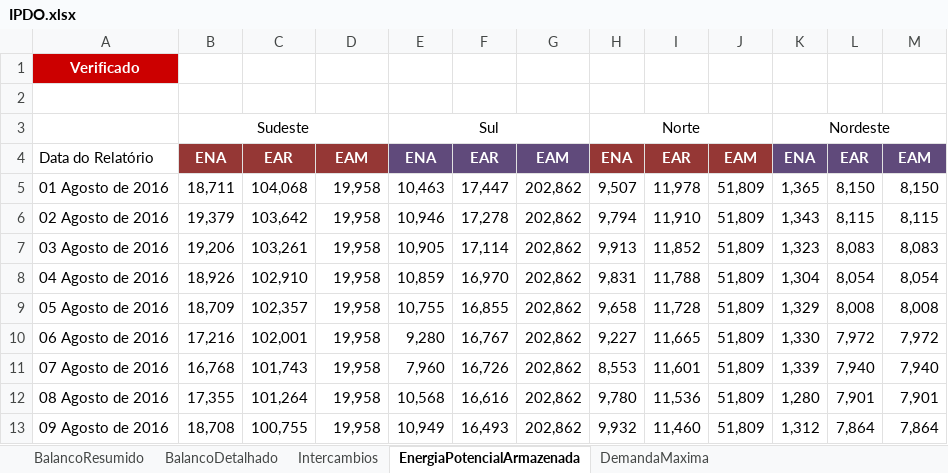
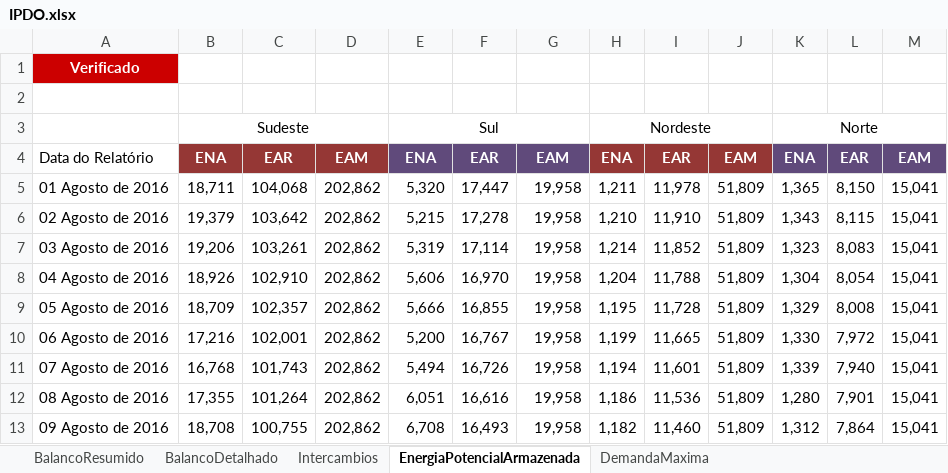
Before and after one commit to ClaudioSiervi/ETL_PDF, an Excel workbook: IPDO.xlsx, sheet EnergiaPotencialArmazenada, drawn as a sheet; only a part is shown; values as stored, in another font and other column widths than the file's, no borders; the diff covers the shown part only; the diff names each change by its address in the sheet, - before the commit and + after, or states it on an @@ line.

```diff
--- a/IPDO.xlsx (sheet EnergiaPotencialArmazenada)
+++ b/IPDO.xlsx (sheet EnergiaPotencialArmazenada)
-H3: Norte
+H3: Nordeste
-K3: Nordeste
+K3: Norte
-D5:D13: 19,958
+D5:D13: 202,862
-E5: 10,463
+E5: 5,320
-G5:G13: 202,862
+G5:G13: 19,958
-H5: 9,507
+H5: 1,211
-M5: 8,150
+M5: 15,041
-E6: 10,946
+E6: 5,215
-H6: 9,794
+H6: 1,210
-M6: 8,115
+M6: 15,041
-E7: 10,905
+E7: 5,319
-H7: 9,913
+H7: 1,214
-M7: 8,083
+M7: 15,041
-E8: 10,859
+E8: 5,606
-H8: 9,831
+H8: 1,204
-M8: 8,054
+M8: 15,041
-E9: 10,755
+E9: 5,666
-H9: 9,658
+H9: 1,195
-M9: 8,008
+M9: 15,041
-E10: 9,280
+E10: 5,200
-H10: 9,227
+H10: 1,199
-M10: 7,972
+M10: 15,041
-E11: 7,960
+E11: 5,494
-H11: 8,553
+H11: 1,194
-M11: 7,940
+M11: 15,041
-E12: 10,568
+E12: 6,051
-H12: 9,780
+H12: 1,186
-M12: 7,901
+M12: 15,041
-E13: 10,949
+E13: 6,708
-H13: 9,932
+H13: 1,182
-M13: 7,864
+M13: 15,041
```
Also changed, not shown: 110 edited cells elsewhere in this sheet, sheet BalancoDetalhado, sheet Intercambios, 4 other files.
